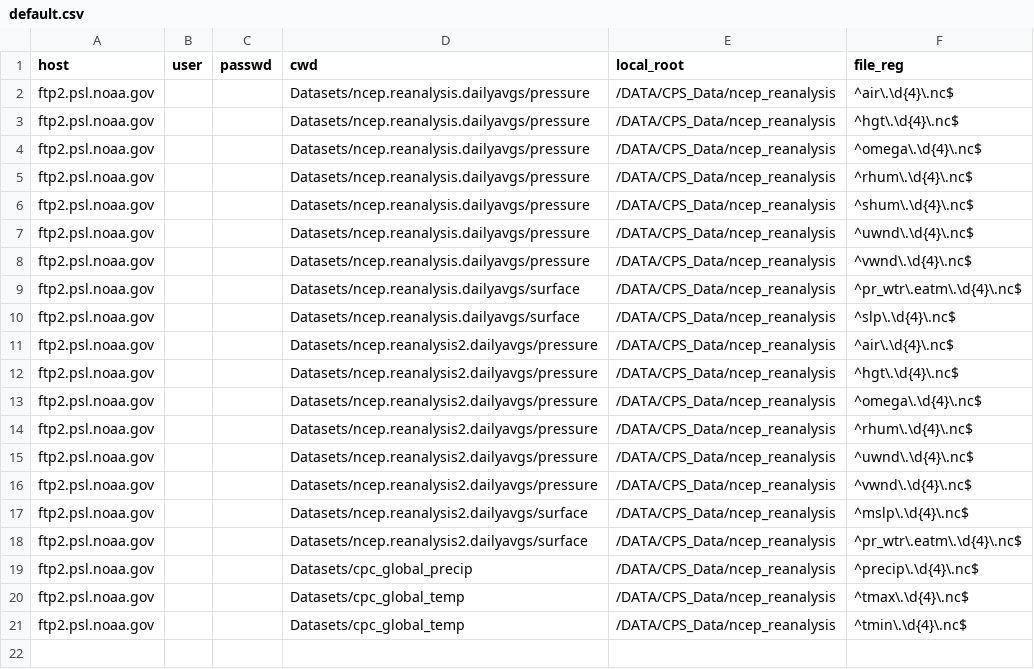
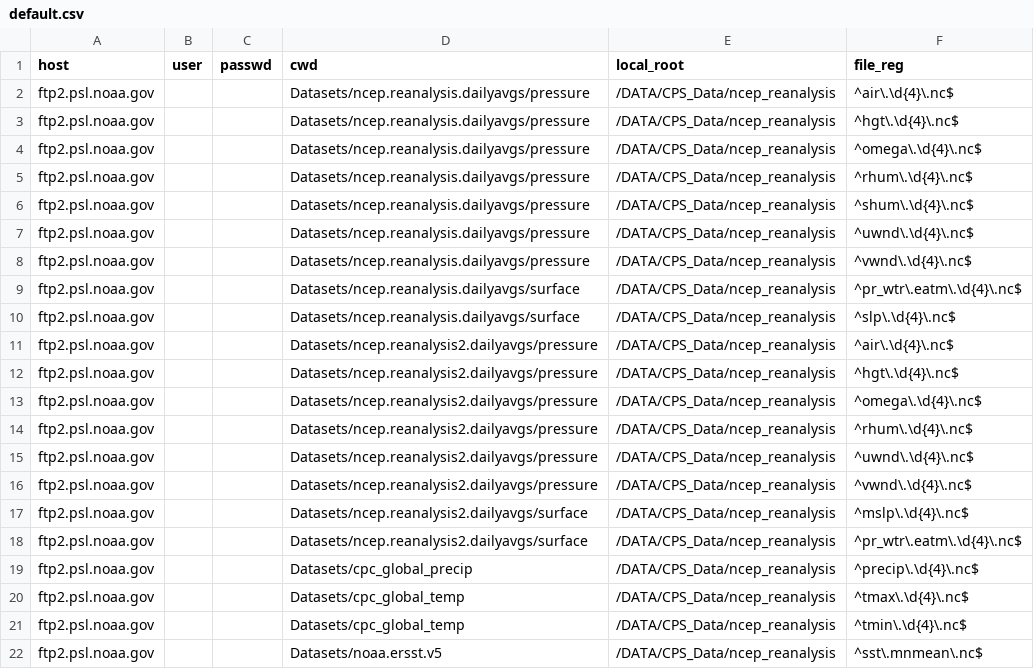
Before and after one commit to yangdangfu/data_utils, a CSV file: default.csv, drawn as a sheet; the diff names each change by its address in the sheet, - before the commit and + after, or states it on an @@ line.

Commit message:
add download entry for noaa.earst.v5 sst

```diff
--- a/default.csv
+++ b/default.csv
+row 22: ftp2.psl.noaa.gov |  |  | Datasets/noaa.ersst.v5 | /DATA/CPS_Data/ncep_reanalysis | ^sst\.mnmean\.nc$
```
Also changed, not shown: 1 other file.
